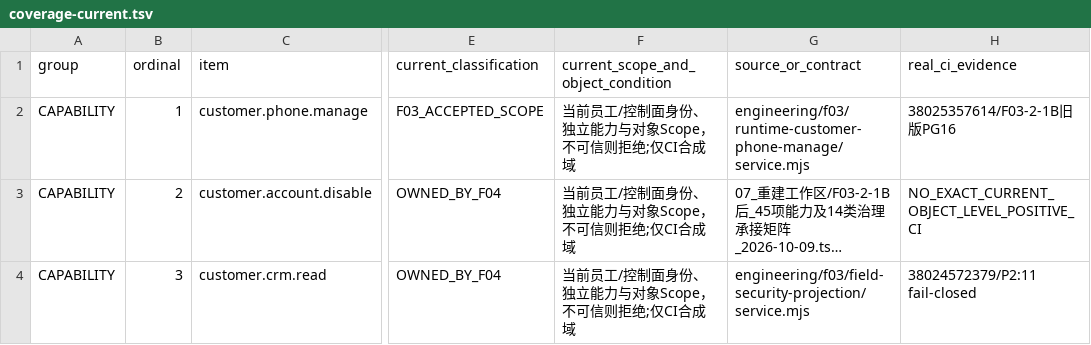
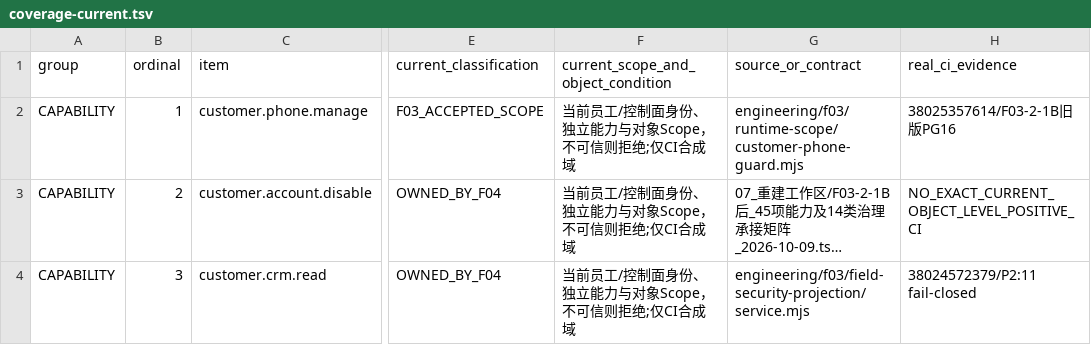
Before and after one commit to suzhe868-arch/mb, a TSV file: engineering/f03/package-v-final-gate/coverage-current.tsv, drawn as a sheet; only a part is shown, gaps mark what is left out; long unchanged cells end in …; the diff covers the shown part only; the diff names each change by its address in the sheet, - before the commit and + after, or states it on an @@ line.

Commit message:
fix(F03-V1): repair three source-trace paths to real frozen PG16 implementation files

```diff
--- a/engineering/f03/package-v-final-gate/coverage-current.tsv
+++ b/engineering/f03/package-v-final-gate/coverage-current.tsv
-G2 (source_or_contract): engineering/f03/runtime-customer-phone-manage/service.mjs
+G2 (source_or_contract): engineering/f03/runtime-scope/customer-phone-guard.mjs
```
Also changed, not shown: 11 edited cells elsewhere in this file.
